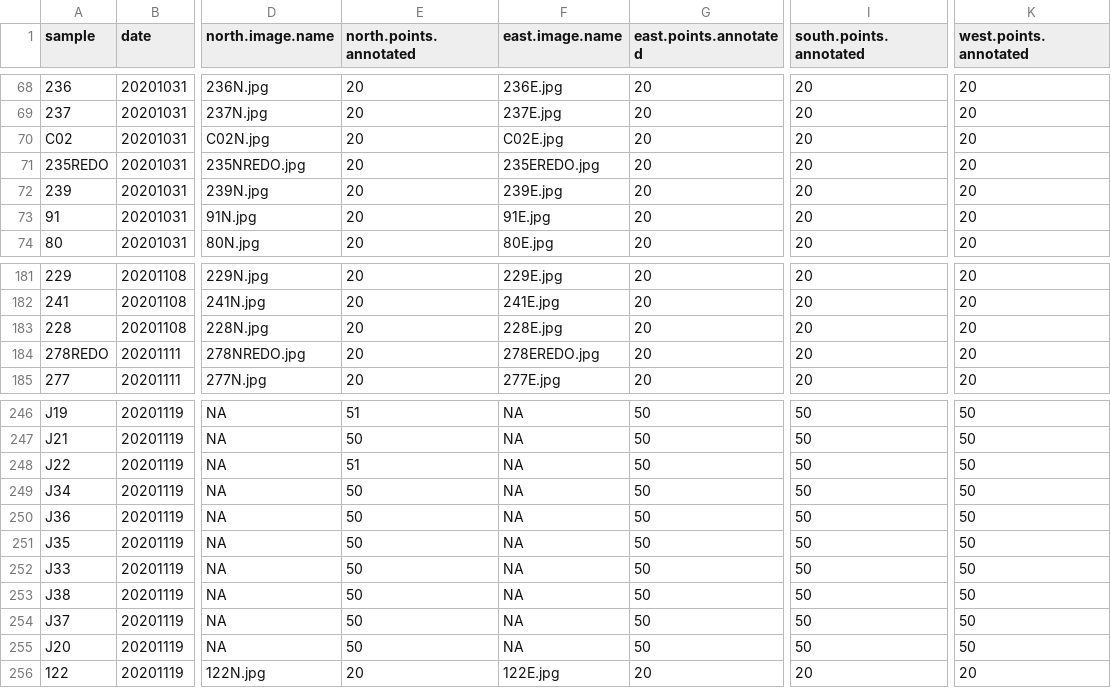
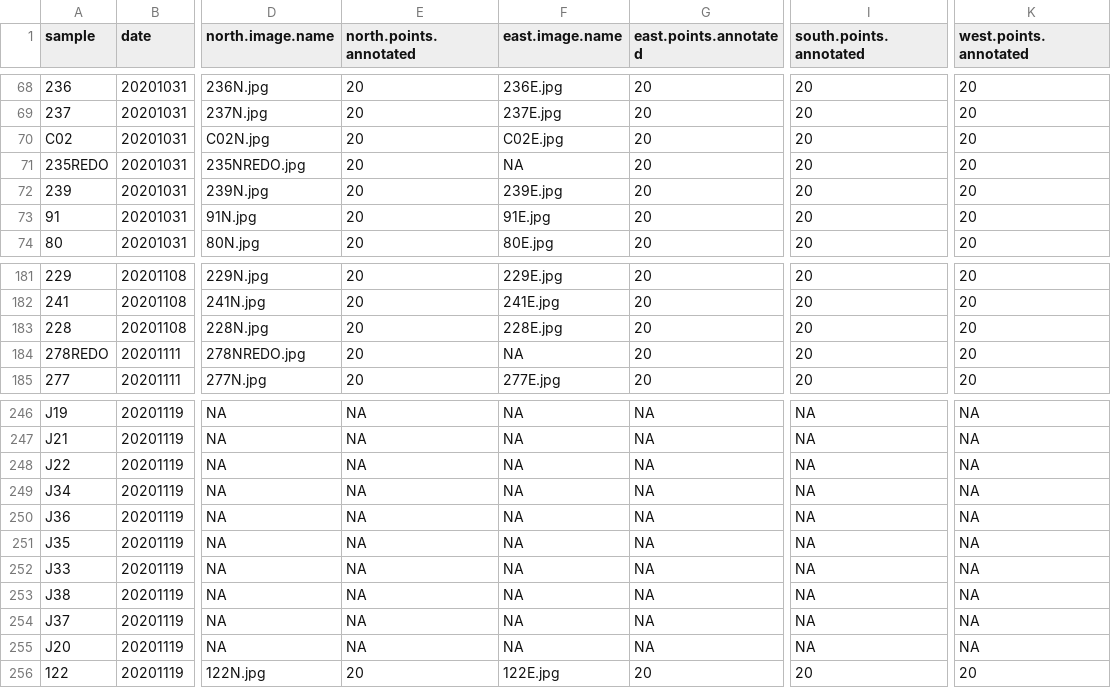
Before and after one commit to UWA-Marine-Ecology-Group-projects/mac-swc, a CSV file: data/errors to check/2020-10_south-west_BOSS_random-points_images-and-annotations-missing.csv, drawn as a sheet; only a part is shown, gaps mark what is left out; the diff covers the shown part only; the diff names each change by its address in the sheet, - before the commit and + after, or states it on an @@ line.

```diff
--- a/data/errors to check/2020-10_south-west_BOSS_random-points_images-and-annotations-missing.csv
+++ b/data/errors to check/2020-10_south-west_BOSS_random-points_images-and-annotations-missing.csv
-F71 (east.image.name): 235EREDO.jpg
+F71 (east.image.name): NA
-F184 (east.image.name): 278EREDO.jpg
+F184 (east.image.name): NA
-E246 (north.points.annotated): 51
+E246 (north.points.annotated): NA
-G246:G255 (east.points.annotated): 50
+G246:G255 (east.points.annotated): NA
-I246:I255 (south.points.annotated): 50
+I246:I255 (south.points.annotated): NA
-K246:K255 (west.points.annotated): 50
+K246:K255 (west.points.annotated): NA
-E247 (north.points.annotated): 50
+E247 (north.points.annotated): NA
-E248 (north.points.annotated): 51
+E248 (north.points.annotated): NA
-E249:E255 (north.points.annotated): 50
+E249:E255 (north.points.annotated): NA
```
Also changed, not shown: 108 edited cells elsewhere in this file, data/tidy/2020-10_south-west_BOSS_random-points_broad.habitat.csv, data/tidy/2020-10_south-west_BOSS_random-points_detailed.habitat.csv, 7 other files.
